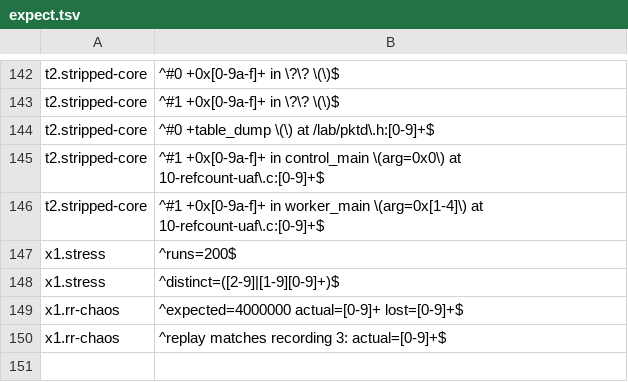
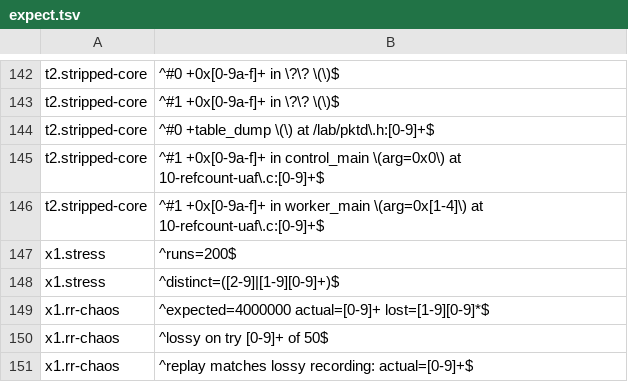
Before and after one commit to divakaran-arrcus/guides, a TSV file: labs/memory-debugging/expect.tsv, drawn as a sheet; only a part is shown, gaps mark what is left out.

```diff
--- a/labs/memory-debugging/expect.tsv
+++ b/labs/memory-debugging/expect.tsv
@@ -148,3 +148,4 @@ x1.stress	^runs=200$
 x1.stress	^distinct=([2-9]|[1-9][0-9]+)$
-x1.rr-chaos	^expected=4000000 actual=[0-9]+ lost=[0-9]+$
-x1.rr-chaos	^replay matches recording 3: actual=[0-9]+$
+x1.rr-chaos	^expected=4000000 actual=[0-9]+ lost=[1-9][0-9]*$
+x1.rr-chaos	^lossy on try [0-9]+ of 50$
+x1.rr-chaos	^replay matches lossy recording: actual=[0-9]+$
```
Also changed, not shown: labs/memory-debugging/captures.tsv, 2 other files.
